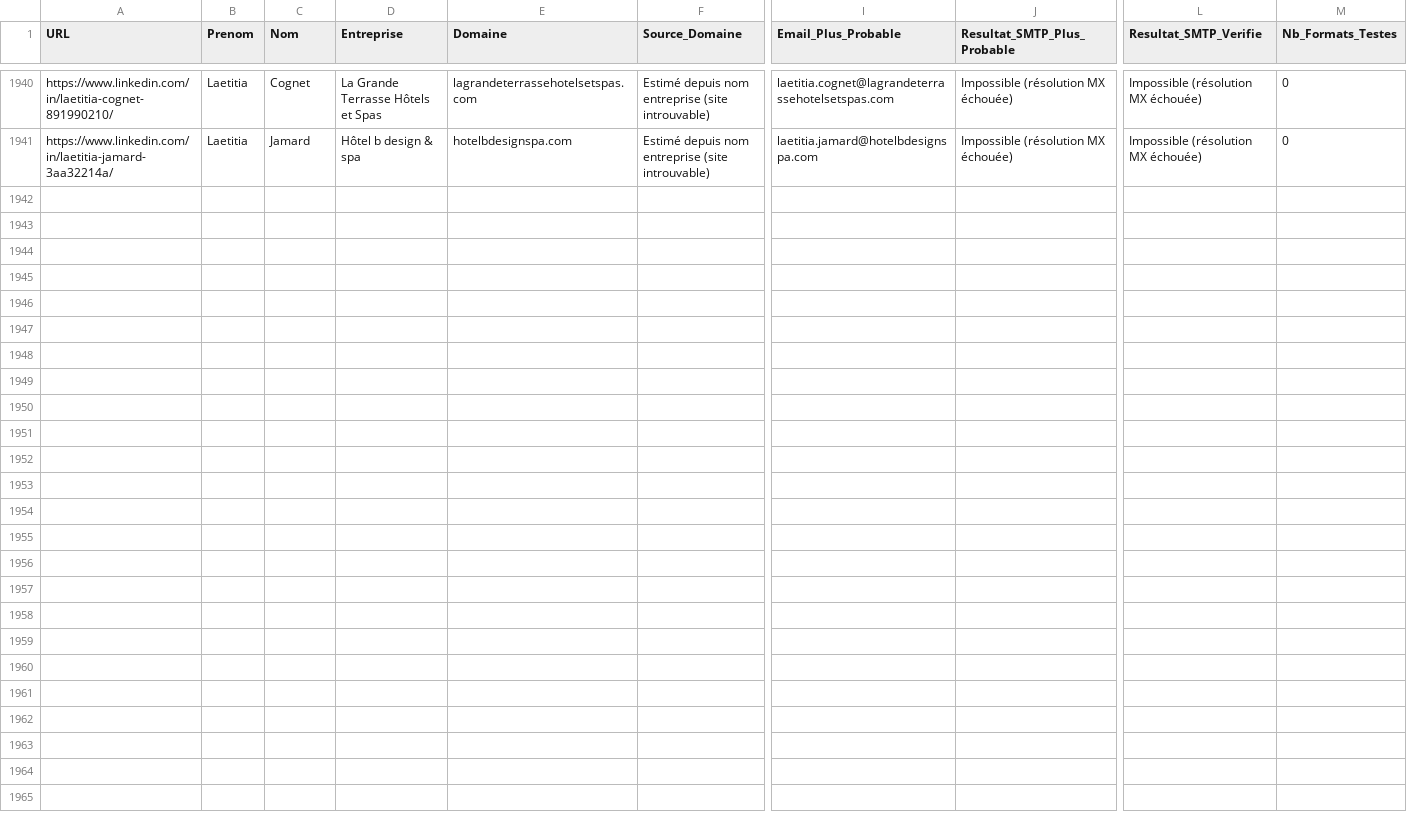
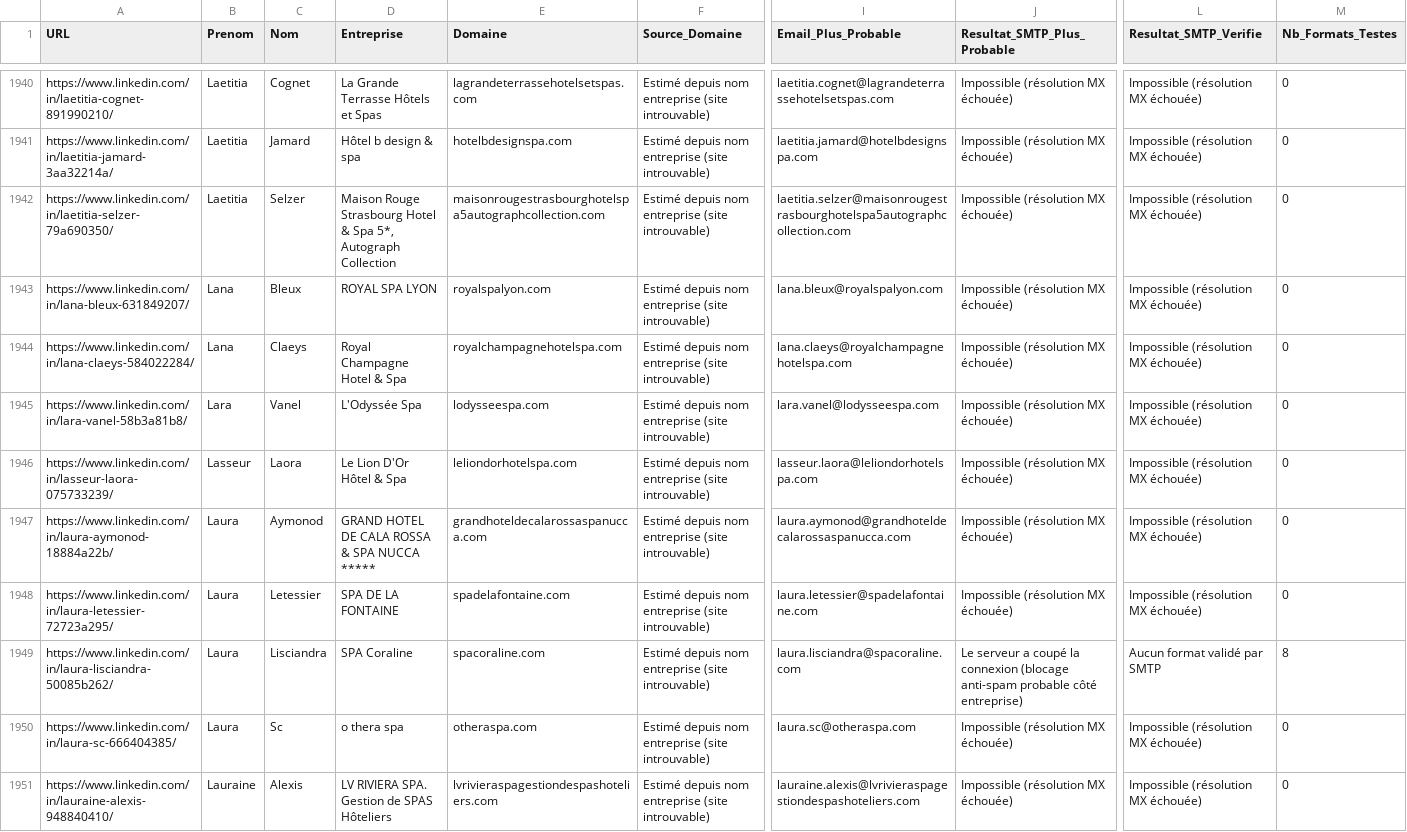
Before and after one commit to infographistemada-sudo/URL-2, a CSV file: leads_enrichis.csv, drawn as a sheet; only a part is shown, gaps mark what is left out; rows hold the shown columns only; the diff covers the shown part only; the diff names each change by its address in the sheet, - before the commit and + after, or states it on an @@ line.

```diff
--- a/leads_enrichis.csv
+++ b/leads_enrichis.csv
+row 1942: https://www.linkedin.com/in/laetitia-selzer-79a690350/ | Laetitia | Selzer | Maison Rouge Strasbourg Hotel & Spa 5*, Autograph Collection | maisonrougestrasbourghotelspa5autographcollection.com | Estimé depuis nom entreprise (site introuvable) | laetitia.selzer@maisonrougestrasbourghotelspa5autographcollection.com | Impossible (résolution MX échouée) | Impossible (résolution MX échouée) | 0
+row 1943: https://www.linkedin.com/in/lana-bleux-631849207/ | Lana | Bleux | ROYAL SPA LYON | royalspalyon.com | Estimé depuis nom entreprise (site introuvable) | lana.bleux@royalspalyon.com | Impossible (résolution MX échouée) | Impossible (résolution MX échouée) | 0
+row 1944: https://www.linkedin.com/in/lana-claeys-584022284/ | Lana | Claeys | Royal Champagne Hotel & Spa | royalchampagnehotelspa.com | Estimé depuis nom entreprise (site introuvable) | lana.claeys@royalchampagnehotelspa.com | Impossible (résolution MX échouée) | Impossible (résolution MX échouée) | 0
+row 1945: https://www.linkedin.com/in/lara-vanel-58b3a81b8/ | Lara | Vanel | L'Odyssée Spa | lodysseespa.com | Estimé depuis nom entreprise (site introuvable) | lara.vanel@lodysseespa.com | Impossible (résolution MX échouée) | Impossible (résolution MX échouée) | 0
+row 1946: https://www.linkedin.com/in/lasseur-laora-075733239/ | Lasseur | Laora | Le Lion D'Or Hôtel & Spa | leliondorhotelspa.com | Estimé depuis nom entreprise (site introuvable) | lasseur.laora@leliondorhotelspa.com | Impossible (résolution MX échouée) | Impossible (résolution MX échouée) | 0
+row 1947: https://www.linkedin.com/in/laura-aymonod-18884a22b/ | Laura | Aymonod | GRAND HOTEL DE CALA ROSSA & SPA NUCCA ***** | grandhoteldecalarossaspanucca.com | Estimé depuis nom entreprise (site introuvable) | laura.aymonod@grandhoteldecalarossaspanucca.com | Impossible (résolution MX échouée) | Impossible (résolution MX échouée) | 0
+row 1948: https://www.linkedin.com/in/laura-letessier-72723a295/ | Laura | Letessier | SPA DE LA FONTAINE | spadelafontaine.com | Estimé depuis nom entreprise (site introuvable) | laura.letessier@spadelafontaine.com | Impossible (résolution MX échouée) | Impossible (résolution MX échouée) | 0
+row 1949: https://www.linkedin.com/in/laura-lisciandra-50085b262/ | Laura | Lisciandra | SPA Coraline | spacoraline.com | Estimé depuis nom entreprise (site introuvable) | laura.lisciandra@spacoraline.com | Le serveur a coupé la connexion (blocage anti-spam probable côté entreprise) | Aucun format validé par SMTP | 8
+row 1950: https://www.linkedin.com/in/laura-sc-666404385/ | Laura | Sc | o thera spa | otheraspa.com | Estimé depuis nom entreprise (site introuvable) | laura.sc@otheraspa.com | Impossible (résolution MX échouée) | Impossible (résolution MX échouée) | 0
+row 1951: https://www.linkedin.com/in/lauraine-alexis-948840410/ | Lauraine | Alexis | LV RIVIERA SPA. Gestion de SPAS Hôteliers | lvrivieraspagestiondespashoteliers.com | Estimé depuis nom entreprise (site introuvable) | lauraine.alexis@lvrivieraspagestiondespashoteliers.com | Impossible (résolution MX échouée) | Impossible (résolution MX échouée) | 0
```
Also changed, not shown: 10 added rows elsewhere in this file, liste.csv.
